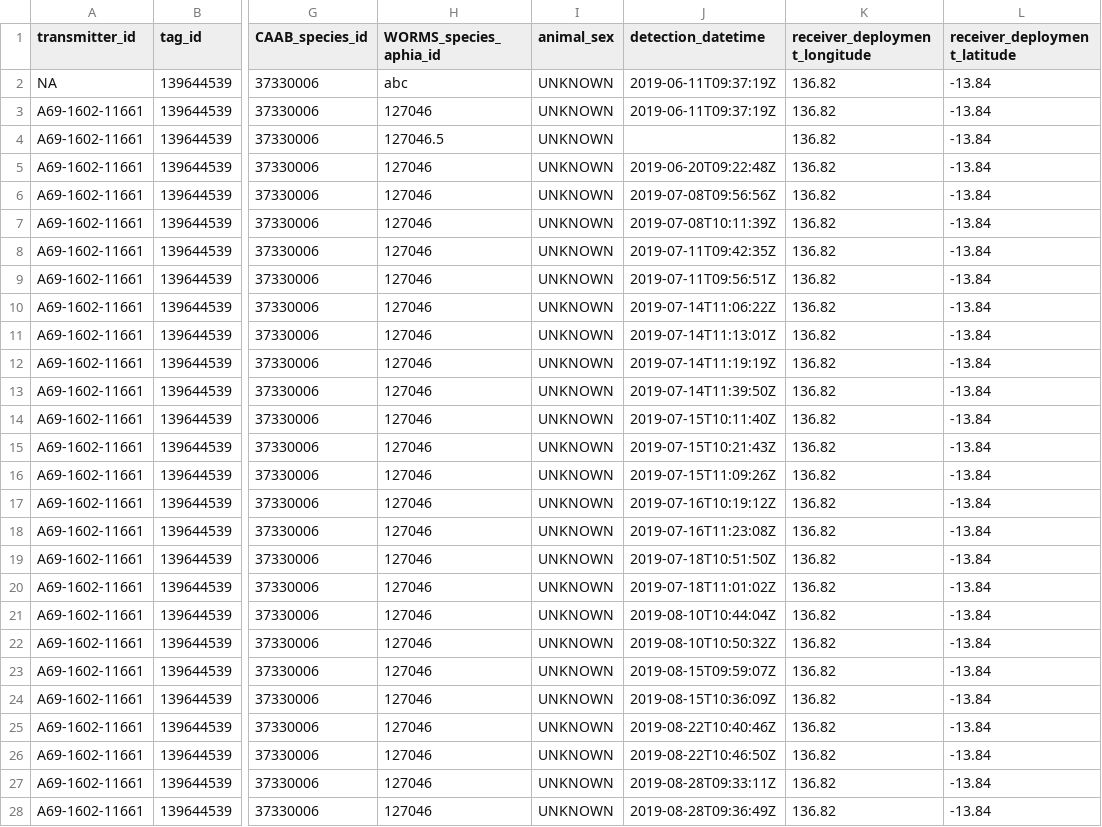
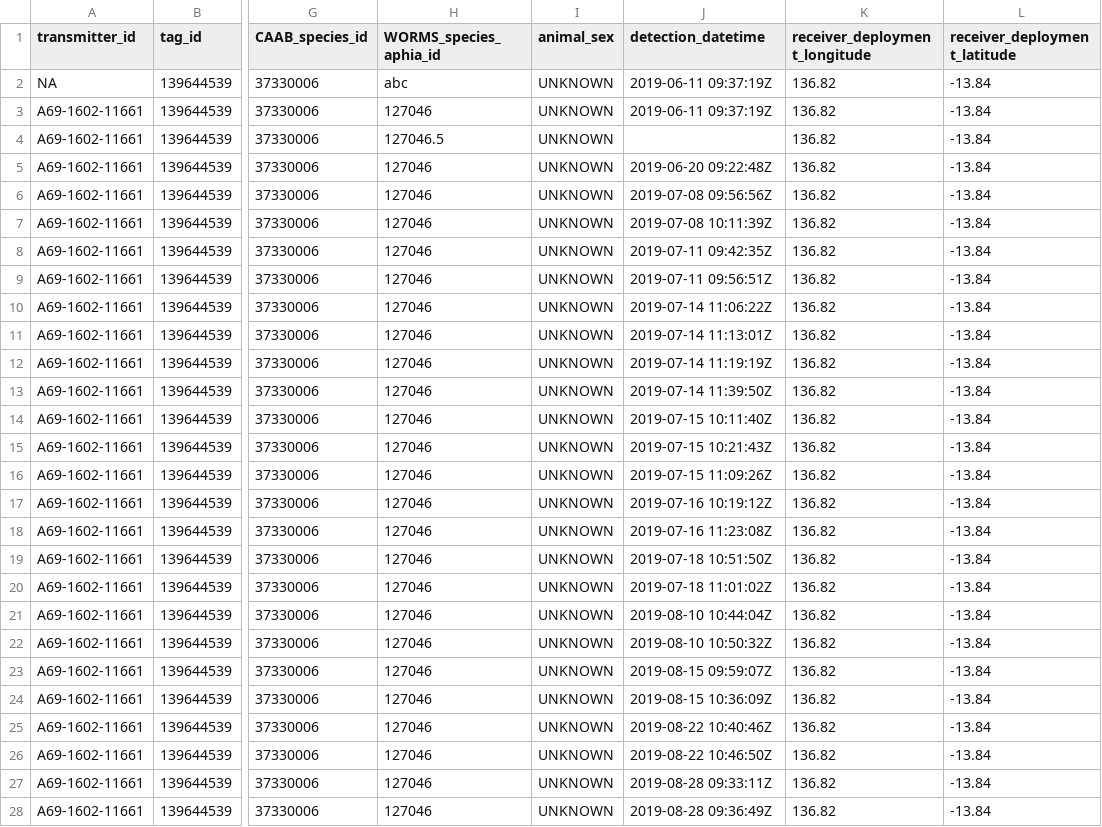
Before and after one commit to aodn/python-aodndata, a CSV file: test_aodndata/aatams/IMOS_ATF-ACOUSTIC_TAGID_A69-1602-11653_139644515_139644714_badschema.csv, drawn as a sheet; only a part is shown, gaps mark what is left out; the diff covers the shown part only; the diff names each change by its address in the sheet, - before the commit and + after, or states it on an @@ line.

Commit message:
feat: at_acoustic test files adjusted timestamp

```diff
--- a/test_aodndata/aatams/IMOS_ATF-ACOUSTIC_TAGID_A69-1602-11653_139644515_139644714_badschema.csv
+++ b/test_aodndata/aatams/IMOS_ATF-ACOUSTIC_TAGID_A69-1602-11653_139644515_139644714_badschema.csv
-J2:J3 (detection_datetime): 2019-06-11T09:37:19Z
+J2:J3 (detection_datetime): 2019-06-11 09:37:19Z
-J5 (detection_datetime): 2019-06-20T09:22:48Z
+J5 (detection_datetime): 2019-06-20 09:22:48Z
-J6 (detection_datetime): 2019-07-08T09:56:56Z
+J6 (detection_datetime): 2019-07-08 09:56:56Z
-J7 (detection_datetime): 2019-07-08T10:11:39Z
+J7 (detection_datetime): 2019-07-08 10:11:39Z
-J8 (detection_datetime): 2019-07-11T09:42:35Z
+J8 (detection_datetime): 2019-07-11 09:42:35Z
-J9 (detection_datetime): 2019-07-11T09:56:51Z
+J9 (detection_datetime): 2019-07-11 09:56:51Z
-J10 (detection_datetime): 2019-07-14T11:06:22Z
+J10 (detection_datetime): 2019-07-14 11:06:22Z
-J11 (detection_datetime): 2019-07-14T11:13:01Z
+J11 (detection_datetime): 2019-07-14 11:13:01Z
-J12 (detection_datetime): 2019-07-14T11:19:19Z
+J12 (detection_datetime): 2019-07-14 11:19:19Z
-J13 (detection_datetime): 2019-07-14T11:39:50Z
+J13 (detection_datetime): 2019-07-14 11:39:50Z
-J14 (detection_datetime): 2019-07-15T10:11:40Z
+J14 (detection_datetime): 2019-07-15 10:11:40Z
-J15 (detection_datetime): 2019-07-15T10:21:43Z
+J15 (detection_datetime): 2019-07-15 10:21:43Z
-J16 (detection_datetime): 2019-07-15T11:09:26Z
+J16 (detection_datetime): 2019-07-15 11:09:26Z
-J17 (detection_datetime): 2019-07-16T10:19:12Z
+J17 (detection_datetime): 2019-07-16 10:19:12Z
-J18 (detection_datetime): 2019-07-16T11:23:08Z
+J18 (detection_datetime): 2019-07-16 11:23:08Z
-J19 (detection_datetime): 2019-07-18T10:51:50Z
+J19 (detection_datetime): 2019-07-18 10:51:50Z
-J20 (detection_datetime): 2019-07-18T11:01:02Z
+J20 (detection_datetime): 2019-07-18 11:01:02Z
-J21 (detection_datetime): 2019-08-10T10:44:04Z
+J21 (detection_datetime): 2019-08-10 10:44:04Z
-J22 (detection_datetime): 2019-08-10T10:50:32Z
+J22 (detection_datetime): 2019-08-10 10:50:32Z
-J23 (detection_datetime): 2019-08-15T09:59:07Z
+J23 (detection_datetime): 2019-08-15 09:59:07Z
-J24 (detection_datetime): 2019-08-15T10:36:09Z
+J24 (detection_datetime): 2019-08-15 10:36:09Z
-J25 (detection_datetime): 2019-08-22T10:40:46Z
+J25 (detection_datetime): 2019-08-22 10:40:46Z
-J26 (detection_datetime): 2019-08-22T10:46:50Z
+J26 (detection_datetime): 2019-08-22 10:46:50Z
-J27 (detection_datetime): 2019-08-28T09:33:11Z
+J27 (detection_datetime): 2019-08-28 09:33:11Z
-J28 (detection_datetime): 2019-08-28T09:36:49Z
+J28 (detection_datetime): 2019-08-28 09:36:49Z
```
Also changed, not shown: 2 edited cells elsewhere in this file, 3 other files.
